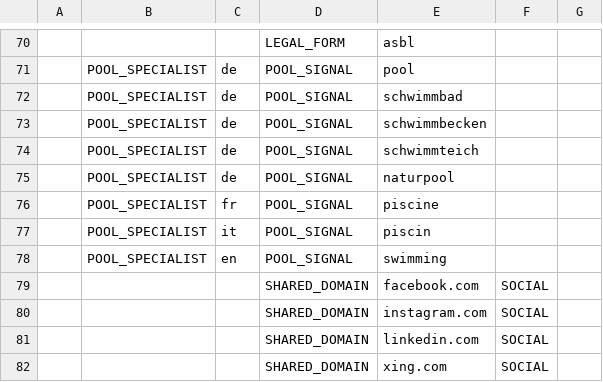
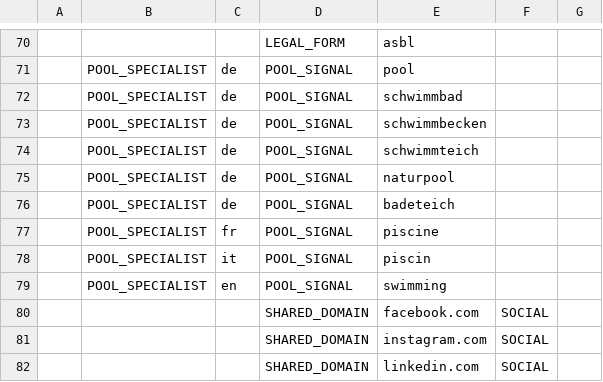
Before and after one commit to pre-erik-ferrando/con-twinpikes-analytics-leads, a CSV file: dwh/transf_py/leadgen/seeds/biz_cfg_word_list.csv, drawn as a sheet; only a part is shown, gaps mark what is left out; the shorter side is filled out with more unchanged rows; the diff names each change by its address in the sheet, - before the commit and + after, or states it on an @@ line.

```diff
--- a/dwh/transf_py/leadgen/seeds/biz_cfg_word_list.csv
+++ b/dwh/transf_py/leadgen/seeds/biz_cfg_word_list.csv
+row 76:  | POOL_SPECIALIST | de | POOL_SIGNAL | badeteich
```
Also changed, not shown: 1 other file.
